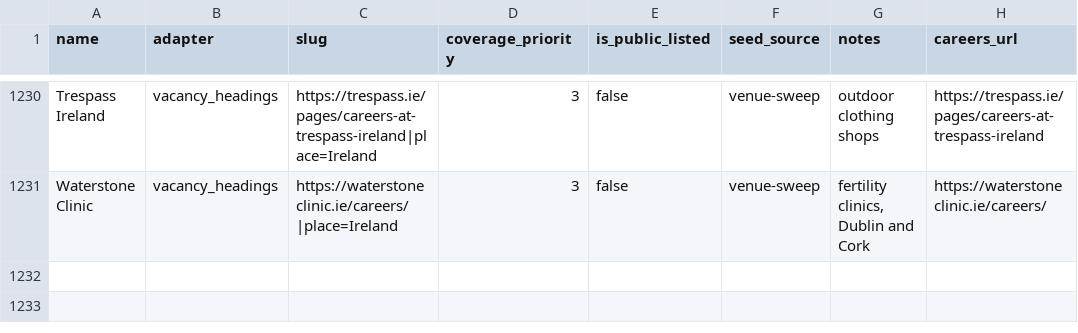
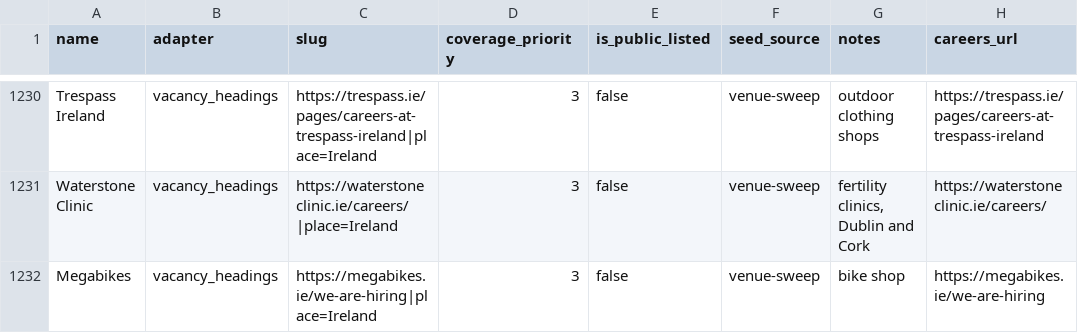
Before and after one commit to ag2502/Sorted-Place, a CSV file: data/seed_companies.csv, drawn as a sheet; only a part is shown, gaps mark what is left out; the diff names each change by its address in the sheet, - before the commit and + after, or states it on an @@ line.

Commit message:
2026-10-20 18:51 - Read Megabikes' vacancies
Megabikes' careers page (https://megabikes.ie/we-are-hiring) lists its vacancies as headings: 1 role. The headings name no place, so the slug gives the employer's own, Ireland (from its site's address).

```diff
--- a/data/seed_companies.csv
+++ b/data/seed_companies.csv
+row 1232: Megabikes | vacancy_headings | https://megabikes.ie/we-are-hiring|place=Ireland | 3 | false | venue-sweep | bike shop | https://megabikes.ie/we-are-hiring
```
